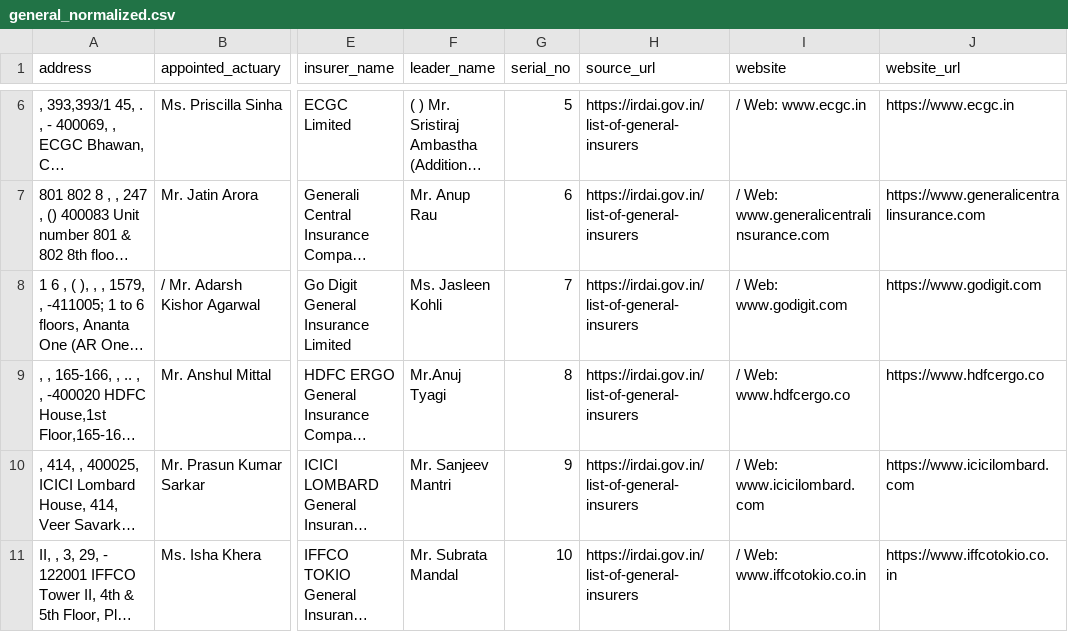
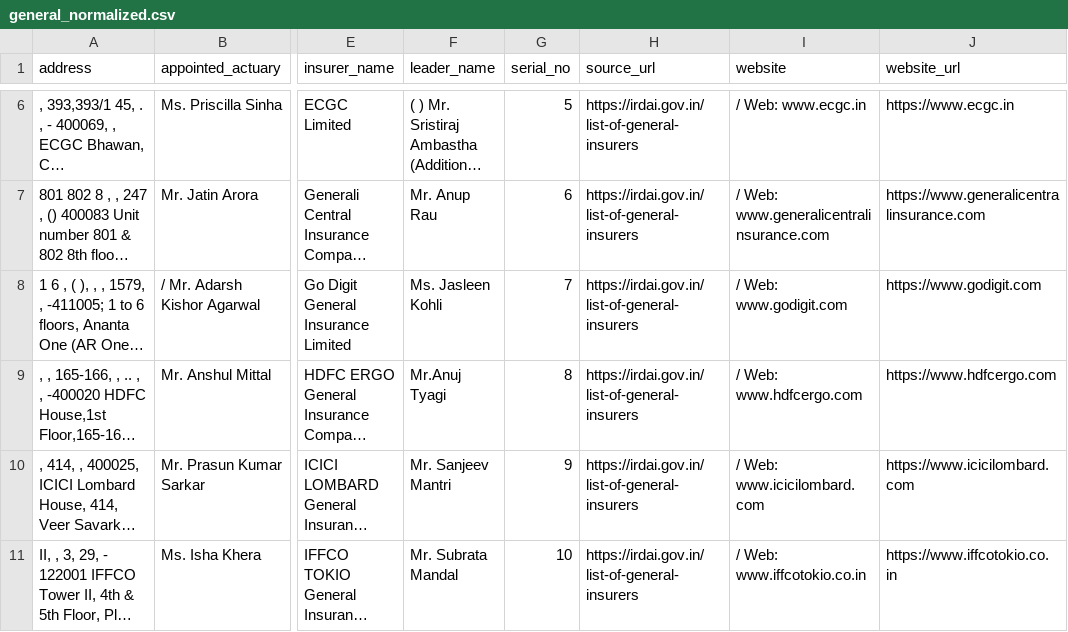
Before and after one commit to abhisekparichha/insurance_platform, a CSV file: data/general_normalized.csv, drawn as a sheet; only a part is shown, gaps mark what is left out; long unchanged cells end in …; the diff names each change by its address in the sheet, - before the commit and + after, or states it on an @@ line.

```diff
--- a/data/general_normalized.csv
+++ b/data/general_normalized.csv
-I9 (website): / Web: www.hdfcergo.co
+I9 (website): / Web: www.hdfcergo.com
-J9 (website_url): https://www.hdfcergo.co
+J9 (website_url): https://www.hdfcergo.com
```
Also changed, not shown: data/insurers.csv, 4 other files.
